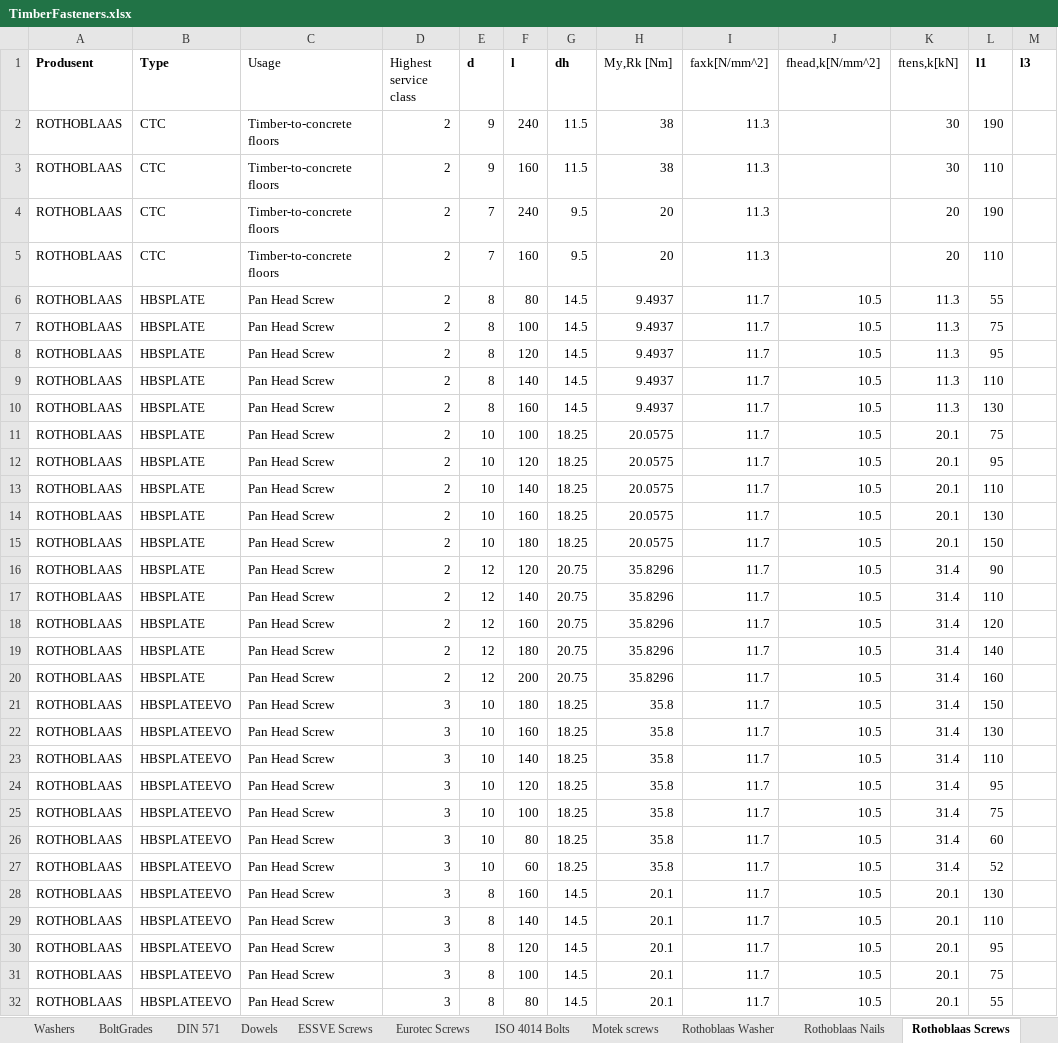
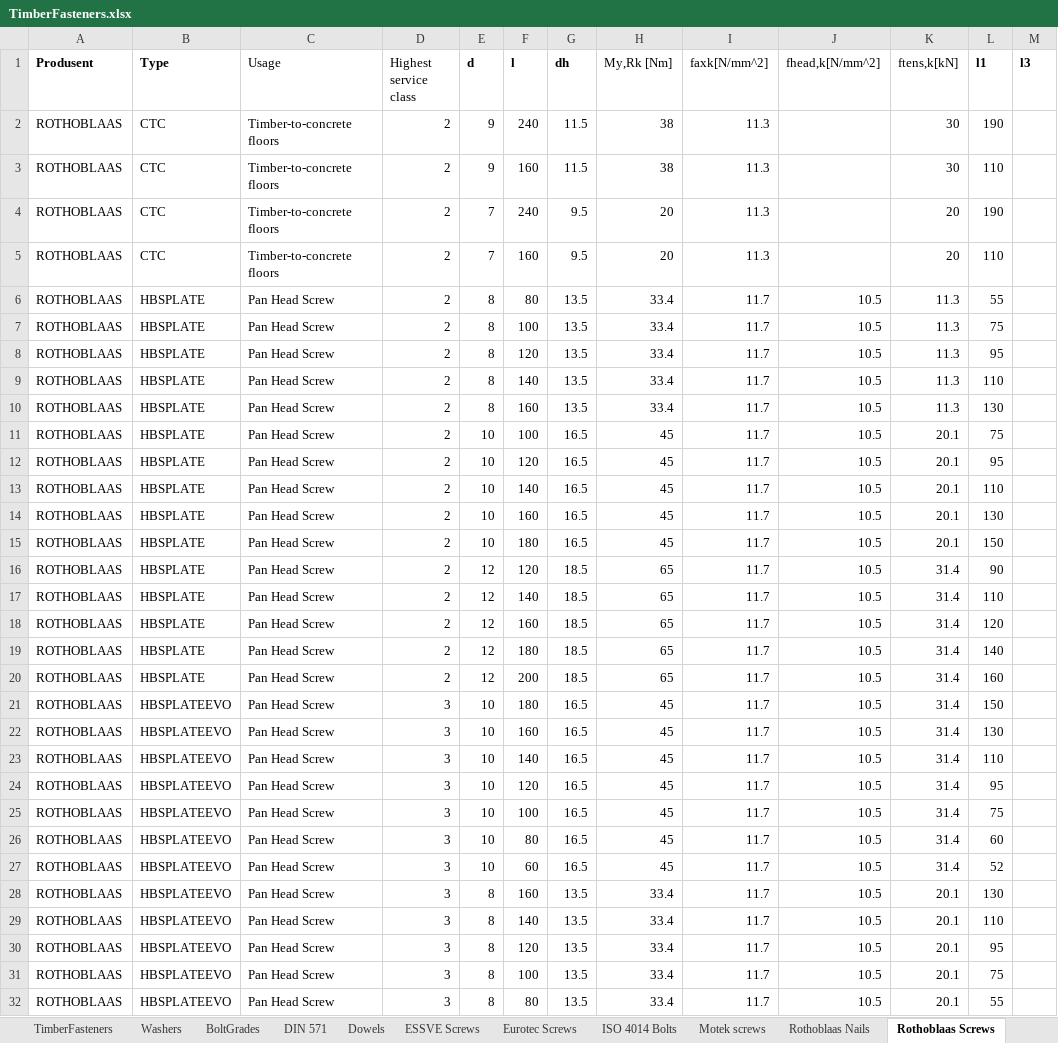
Before and after one commit to Anthrazit68/NODEMaple, an Excel workbook: NODELibrary/Data/TimberFasteners.xlsx, sheet Rothoblaas Screws, drawn as a sheet; only a part is shown; values as stored, in another font and other column widths than the file's, no borders; the diff covers the shown part only; the diff names each change by its address in the sheet, - before the commit and + after, or states it on an @@ line.

Commit message:
Rothoblaas checked,, HPSPLATE, HBSPLATEEVO screws and LBA(I) nails modified values implemented

```diff
--- a/NODELibrary/Data/TimberFasteners.xlsx (sheet Rothoblaas Screws)
+++ b/NODELibrary/Data/TimberFasteners.xlsx (sheet Rothoblaas Screws)
-sheet tab: Rothoblaas Washer
-G6:G10 (dh): 14.5
+G6:G10 (dh): 13.5
-H6:H10 (My,Rk [Nm]): 9.4937
+H6:H10 (My,Rk [Nm]): 33.4
-G11:G15 (dh): 18.25
+G11:G15 (dh): 16.5
-H11:H15 (My,Rk [Nm]): 20.0575
+H11:H15 (My,Rk [Nm]): 45
-G16:G20 (dh): 20.75
+G16:G20 (dh): 18.5
-H16:H20 (My,Rk [Nm]): 35.8296
+H16:H20 (My,Rk [Nm]): 65
-G21:G27 (dh): 18.25
+G21:G27 (dh): 16.5
-H21:H27 (My,Rk [Nm]): 35.8
+H21:H27 (My,Rk [Nm]): 45
-G28:G32 (dh): 14.5
+G28:G32 (dh): 13.5
-H28:H32 (My,Rk [Nm]): 20.1
+H28:H32 (My,Rk [Nm]): 33.4
```
Also changed, not shown: 4 edited cells elsewhere in this sheet, sheet TimberFasteners, sheet Rothoblaas Washers, sheet Rothoblaas Nails, 1 other file.
